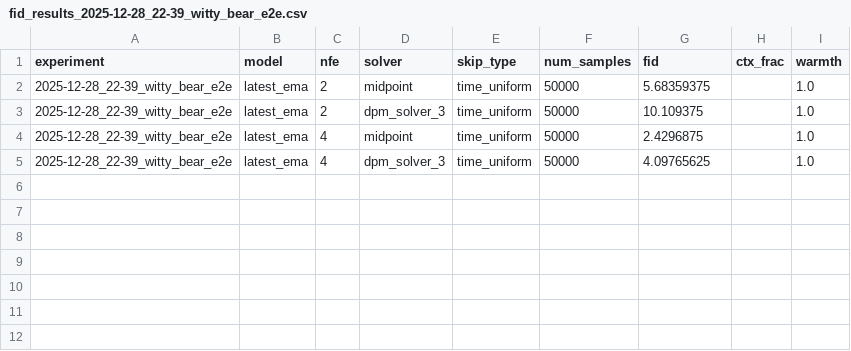
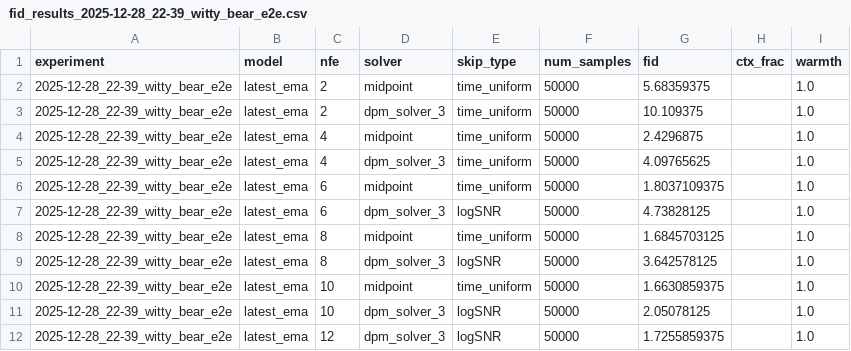
Before and after one commit to jonas-scholz123/warm-start-model, a CSV file: fid_results_2025-12-28_22-39_witty_bear_e2e.csv, drawn as a sheet; the diff names each change by its address in the sheet, - before the commit and + after, or states it on an @@ line.

```diff
--- a/fid_results_2025-12-28_22-39_witty_bear_e2e.csv
+++ b/fid_results_2025-12-28_22-39_witty_bear_e2e.csv
+row 6: 2025-12-28_22-39_witty_bear_e2e | latest_ema | 6 | midpoint | time_uniform | 50000 | 1.8037109375 |  | 1.0
+row 7: 2025-12-28_22-39_witty_bear_e2e | latest_ema | 6 | dpm_solver_3 | logSNR | 50000 | 4.73828125 |  | 1.0
+row 8: 2025-12-28_22-39_witty_bear_e2e | latest_ema | 8 | midpoint | time_uniform | 50000 | 1.6845703125 |  | 1.0
+row 9: 2025-12-28_22-39_witty_bear_e2e | latest_ema | 8 | dpm_solver_3 | logSNR | 50000 | 3.642578125 |  | 1.0
+row 10: 2025-12-28_22-39_witty_bear_e2e | latest_ema | 10 | midpoint | time_uniform | 50000 | 1.6630859375 |  | 1.0
+row 11: 2025-12-28_22-39_witty_bear_e2e | latest_ema | 10 | dpm_solver_3 | logSNR | 50000 | 2.05078125 |  | 1.0
+row 12: 2025-12-28_22-39_witty_bear_e2e | latest_ema | 12 | dpm_solver_3 | logSNR | 50000 | 1.7255859375 |  | 1.0
```
Also changed, not shown: fid_results_2025-12-28_22-39_witty_bear.csv, 1 other file.
